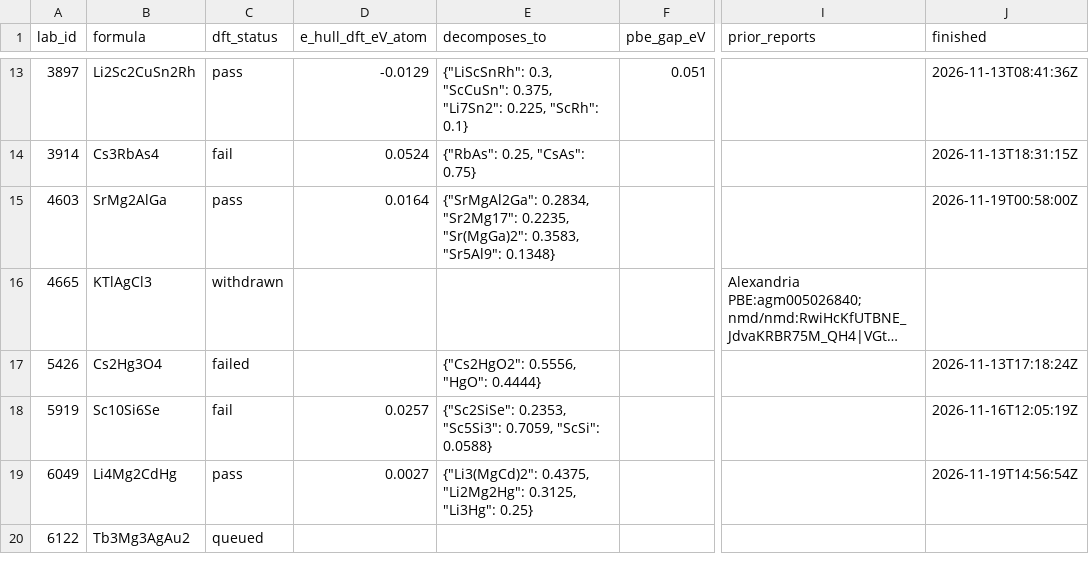
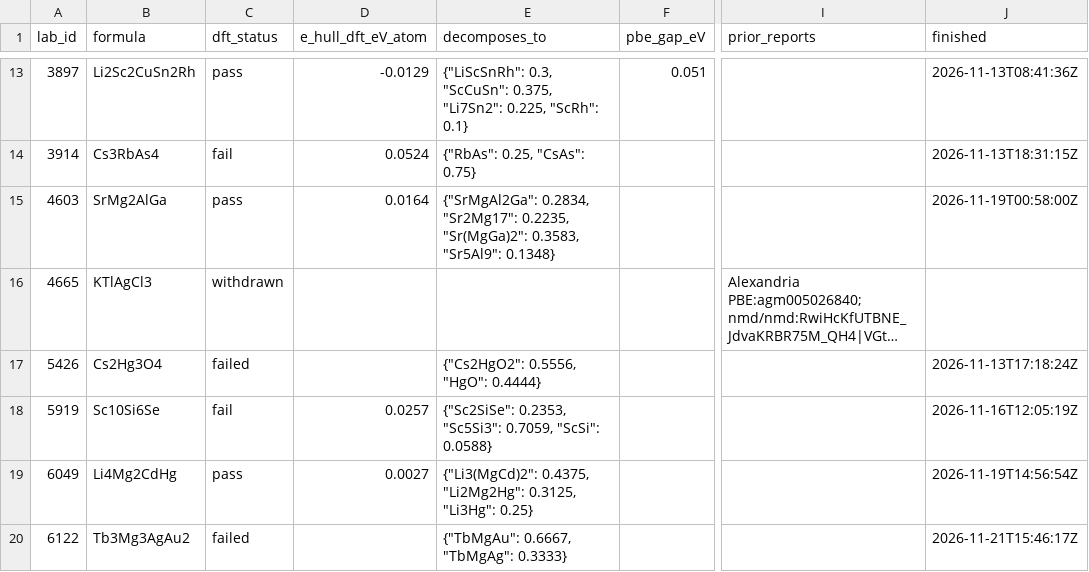
Before and after one commit to zer0contextlost/crystal-lab-data, a CSV file: dft_results.csv, drawn as a sheet; only a part is shown, gaps mark what is left out; long unchanged cells end in …; the diff names each change by its address in the sheet, - before the commit and + after, or states it on an @@ line.

```diff
--- a/dft_results.csv
+++ b/dft_results.csv
-C20 (dft_status): queued
+C20 (dft_status): failed
-E20 (decomposes_to): (empty)
+E20 (decomposes_to): {"TbMgAu": 0.6667, "TbMgAg": 0.3333}
-J20 (finished): (empty)
+J20 (finished): 2026-11-21T15:46:17Z
```
Also changed, not shown: structures.csv, 6 other files.
